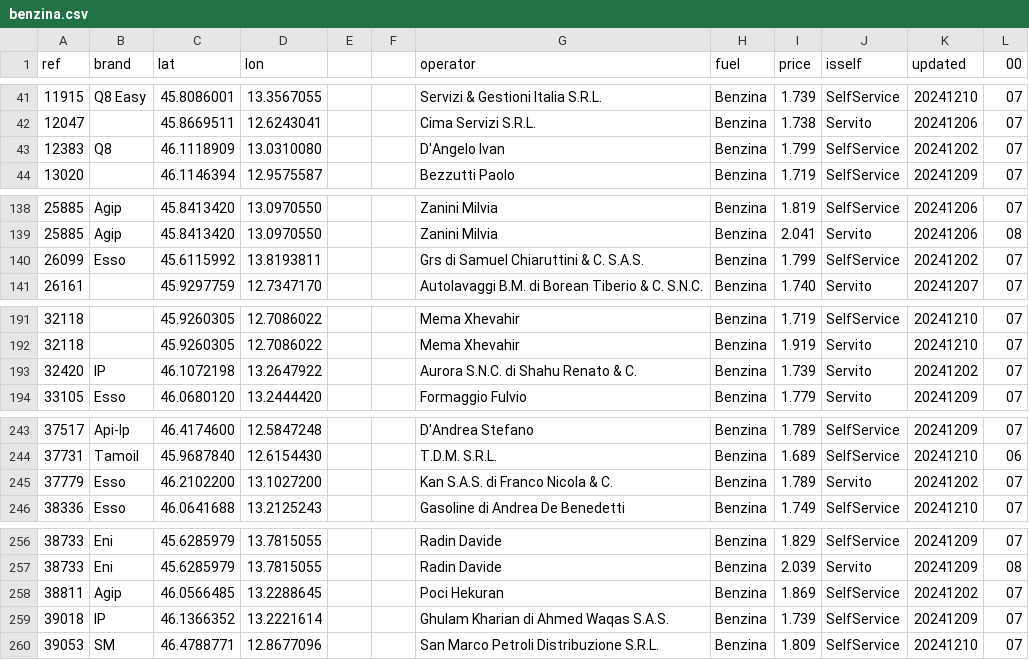
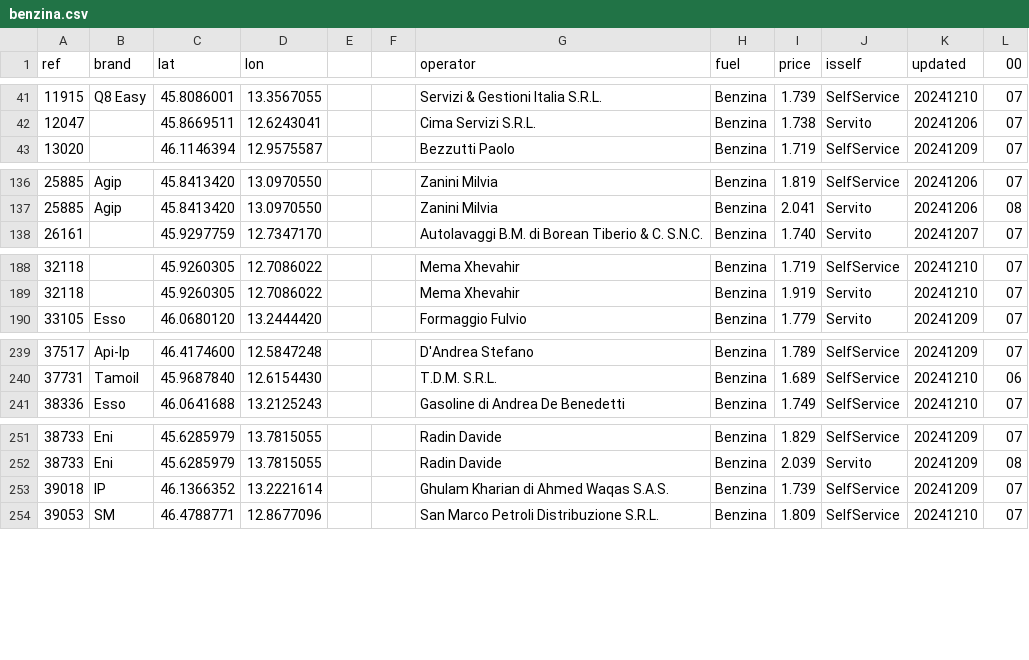
Before and after one commit to cascafico/FuelPrices, a CSV file: benzina.csv, drawn as a sheet; only a part is shown, gaps mark what is left out; the diff covers the shown part only.

```diff
--- a/benzina.csv
+++ b/benzina.csv
@@ -42,3 +42,2 @@ ref;brand;lat;lon;;;operator;fuel;price;isself;updated;00
 12047;;45.8669511;12.6243041;;;Cima Servizi S.R.L.;Benzina;1.738;Servito;20241206;07
-12383;Q8;46.1118909;13.0310080;;;D'Angelo Ivan;Benzina;1.799;SelfService;20241202;07
 13020;;46.1146394;12.9575587;;;Bezzutti Paolo;Benzina;1.719;SelfService;20241209;07
@@ -139,3 +137,2 @@ ref;brand;lat;lon;;;operator;fuel;price;isself;updated;00
 25885;Agip;45.8413420;13.0970550;;;Zanini Milvia;Benzina;2.041;Servito;20241206;08
-26099;Esso;45.6115992;13.8193811;;;Grs di Samuel Chiaruttini & C. S.A.S.;Benzina;1.799;SelfService;20241202;07
 26161;;45.9297759;12.7347170;;;Autolavaggi B.M. di Borean Tiberio & C. S.N.C.;Benzina;1.740;Servito;20241207;07
@@ -192,3 +189,2 @@ ref;brand;lat;lon;;;operator;fuel;price;isself;updated;00
 32118;;45.9260305;12.7086022;;;Mema Xhevahir;Benzina;1.919;Servito;20241210;07
-32420;IP;46.1072198;13.2647922;;;Aurora S.N.C. di Shahu Renato & C.;Benzina;1.739;Servito;20241202;07
 33105;Esso;46.0680120;13.2444420;;;Formaggio Fulvio;Benzina;1.779;Servito;20241209;07
@@ -244,3 +240,2 @@ ref;brand;lat;lon;;;operator;fuel;price;isself;updated;00
 37731;Tamoil;45.9687840;12.6154430;;;T.D.M. S.R.L.;Benzina;1.689;SelfService;20241210;06
-37779;Esso;46.2102200;13.1027200;;;Kan S.A.S. di Franco Nicola & C.;Benzina;1.789;Servito;20241202;07
 38336;Esso;46.0641688;13.2125243;;;Gasoline di Andrea De Benedetti;Benzina;1.749;SelfService;20241210;07
@@ -257,3 +252,2 @@ ref;brand;lat;lon;;;operator;fuel;price;isself;updated;00
 38733;Eni;45.6285979;13.7815055;;;Radin Davide;Benzina;2.039;Servito;20241209;08
-38811;Agip;46.0566485;13.2288645;;;Poci Hekuran;Benzina;1.869;SelfService;20241202;07
 39018;IP;46.1366352;13.2221614;;;Ghulam Kharian di Ahmed Waqas S.A.S.;Benzina;1.739;SelfService;20241209;07
```
Also changed, not shown: 2 removed rows elsewhere in this file, fuel.csv, gasolio.csv, 3 other files.
